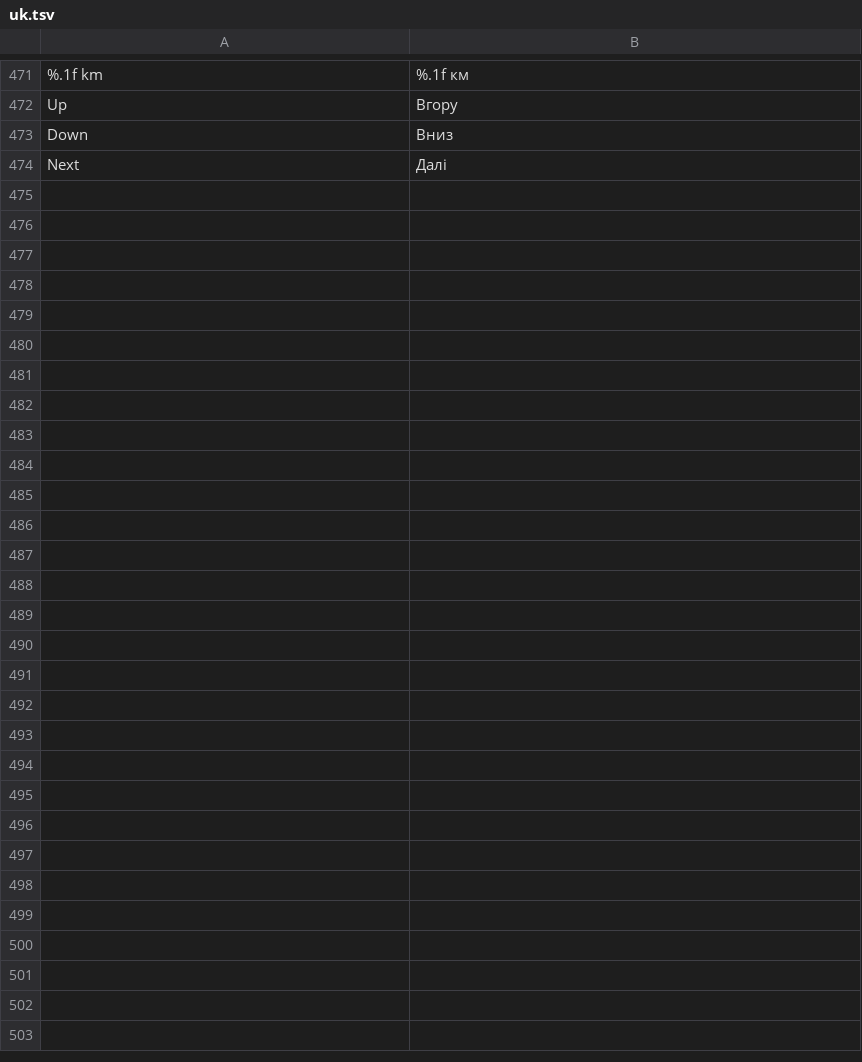
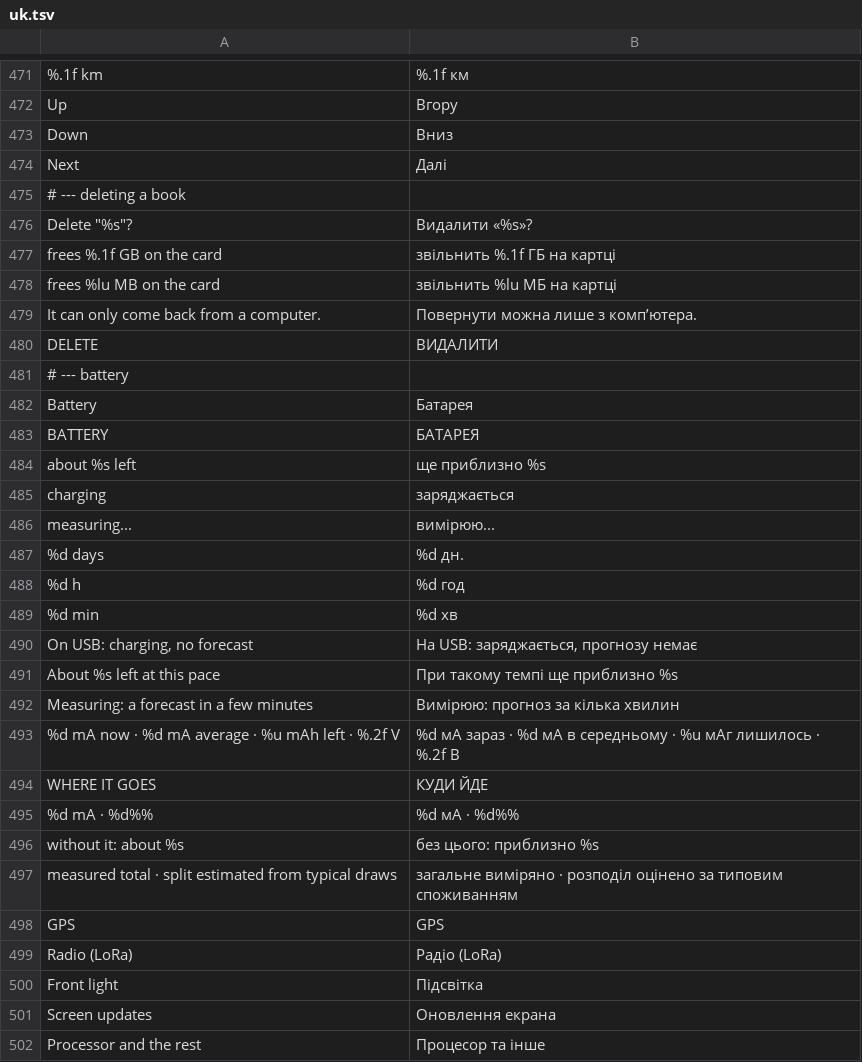
Before and after one commit to festchenko/doba, a TSV file: firmware/tools/i18n/uk.tsv, drawn as a sheet; only a part is shown, gaps mark what is left out.

```diff
--- a/firmware/tools/i18n/uk.tsv
+++ b/firmware/tools/i18n/uk.tsv
@@ -474 +474,29 @@ Down	Вниз
 Next	Далі
+# --- deleting a book
+Delete "%s"?	Видалити «%s»?
+frees %.1f GB on the card	звільнить %.1f ГБ на картці
+frees %lu MB on the card	звільнить %lu МБ на картці
+It can only come back from a computer.	Повернути можна лише з комп’ютера.
+DELETE	ВИДАЛИТИ
+# --- battery
+Battery	Батарея
+BATTERY	БАТАРЕЯ
+about %s left	ще приблизно %s
+charging	заряджається
+measuring...	вимірюю...
+%d days	%d дн.
+%d h	%d год
+%d min	%d хв
+On USB: charging, no forecast	На USB: заряджається, прогнозу немає
+About %s left at this pace	При такому темпі ще приблизно %s
+Measuring: a forecast in a few minutes	Вимірюю: прогноз за кілька хвилин
+%d mA now · %d mA average · %u mAh left · %.2f V	%d мА зараз · %d мА в середньому · %u мАг лишилось · %.2f В
+WHERE IT GOES	КУДИ ЙДЕ
+%d mA · %d%%	%d мА · %d%%
+without it: about %s	без цього: приблизно %s
+measured total · split estimated from typical draws	загальне виміряно · розподіл оцінено за типовим споживанням
+GPS	GPS
+Radio (LoRa)	Радіо (LoRa)
+Front light	Підсвітка
+Screen updates	Оновлення екрана
+Processor and the rest	Процесор та інше
```
Also changed, not shown: 11 other files.
